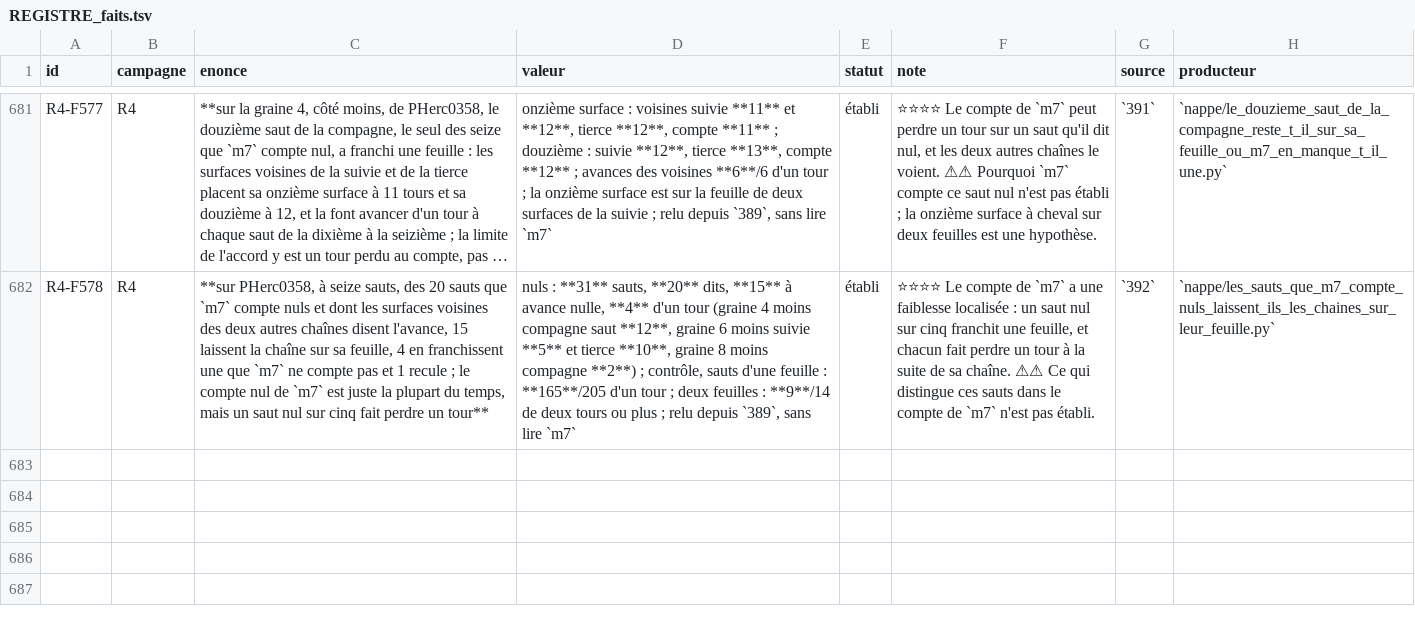
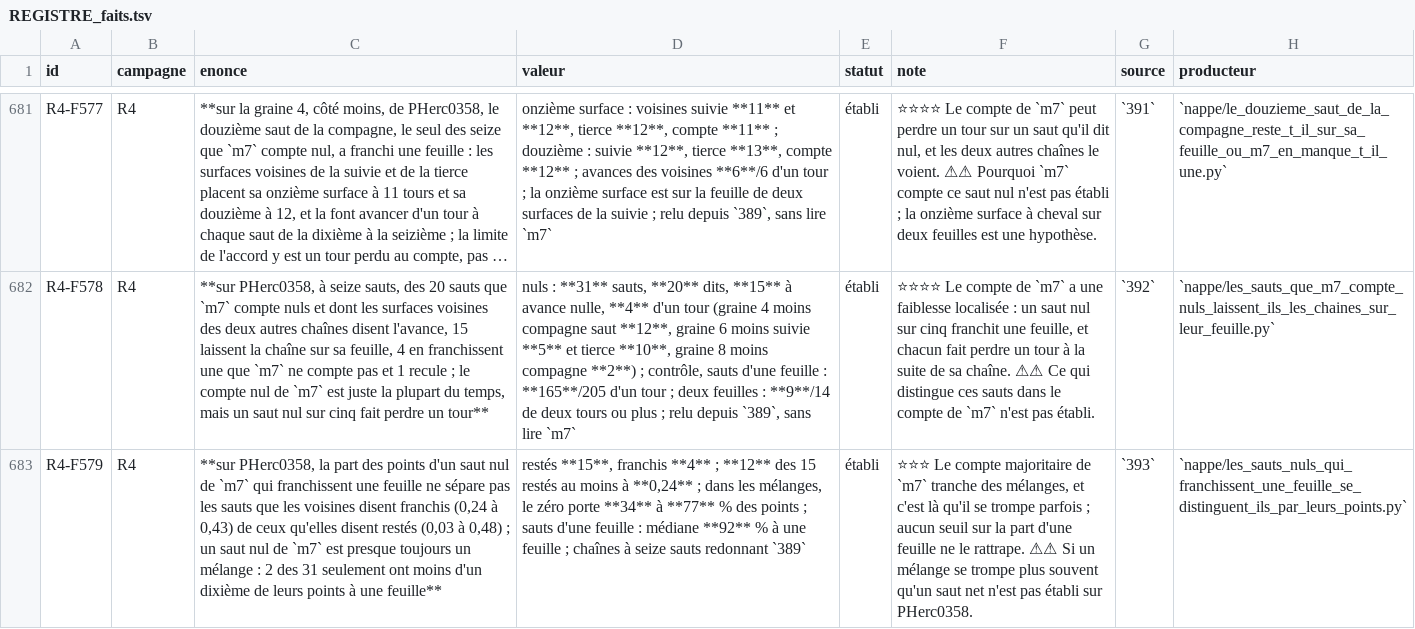
Before and after one commit to MasterLaplace/LplVesuvius, a TSV file: docs/rapports/REGISTRE_faits.tsv, drawn as a sheet; only a part is shown, gaps mark what is left out; long unchanged cells end in …; the diff names each change by its address in the sheet, - before the commit and + after, or states it on an @@ line.

Commit message:
nappe: a null m7 jump is almost always a mixture (393)
Slice 393 answers R4-P190. The sixteen-jump chains of 389 are replayed
(their sheet counts give 389 back) and each jump's m7 count is kept
point by point.

The four null jumps the neighbours say crossed a sheet have 0.24 to
0.43 of their points at one sheet, the fifteen that stayed 0.03 to
0.48: the share does not separate them, so no threshold on it catches
the crossing ones. Only 2 of the 31 null jumps have less than a tenth
of their points at one sheet; in the others zero carries 34 to 77 % of
the points, against a median of 92 % at one sheet for one-sheet jumps.
The majority count settles mixtures, and that is where it errs.

Fact R4-F579, door R4-P191: whether mixtures err more often, against
PHercParis4's published windings.

```diff
--- a/docs/rapports/REGISTRE_faits.tsv
+++ b/docs/rapports/REGISTRE_faits.tsv
+row 683: R4-F579 | R4 | **sur PHerc0358, la part des points d'un saut nul de `m7` qui franchissent une feuille ne sépare pas les sauts que les voisines disent franchis (0,24 à 0,43) de ceux qu'elles disent restés (0,03 à 0,48) ; un saut nul de `m7` est presque toujours un mélange : 2 des 31 seulement ont moins d'un dixième de leurs points à une feuille** | restés **15**, franchis **4** ; **12** des 15 restés au moins à **0,24** ; dans les mélanges, le zéro porte **34** à **77** % des points ; sauts d'une feuille : médiane **92** % à une feuille ; chaînes à seize sauts redonnant `389` | établi | ⭐⭐⭐ Le compte majoritaire de `m7` tranche des mélanges, et c'est là qu'il se trompe parfois ; aucun seuil sur la part d'une feuille ne le rattrape. ⚠⚠ Si un mélange se trompe plus souvent qu'un saut net n'est pas établi sur PHerc0358. | `393` | `nappe/les_sauts_nuls_qui_franchissent_une_feuille_se_distinguent_ils_par_leurs_points.py`
```
Also changed, not shown: docs/rapports/REGISTRE_portes.tsv, 10 other files.
